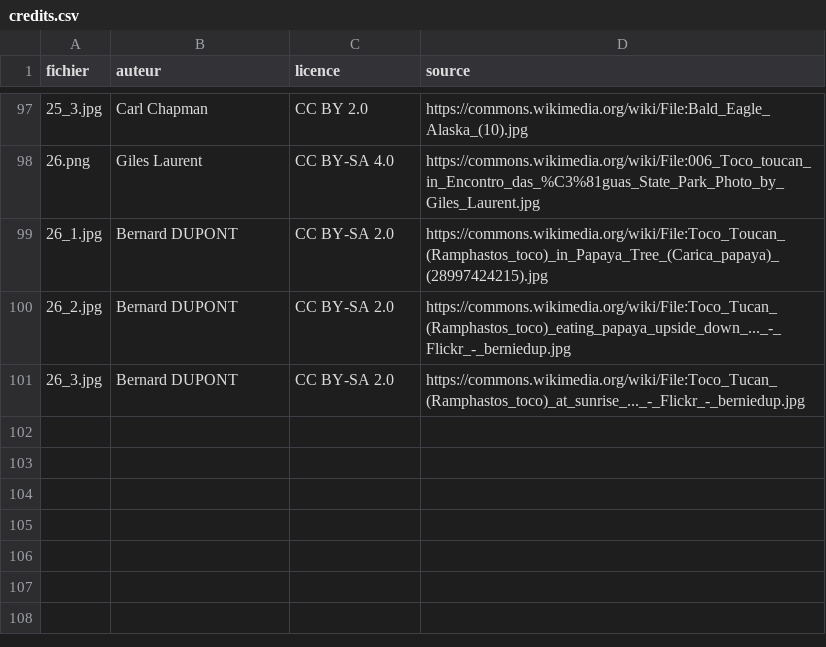
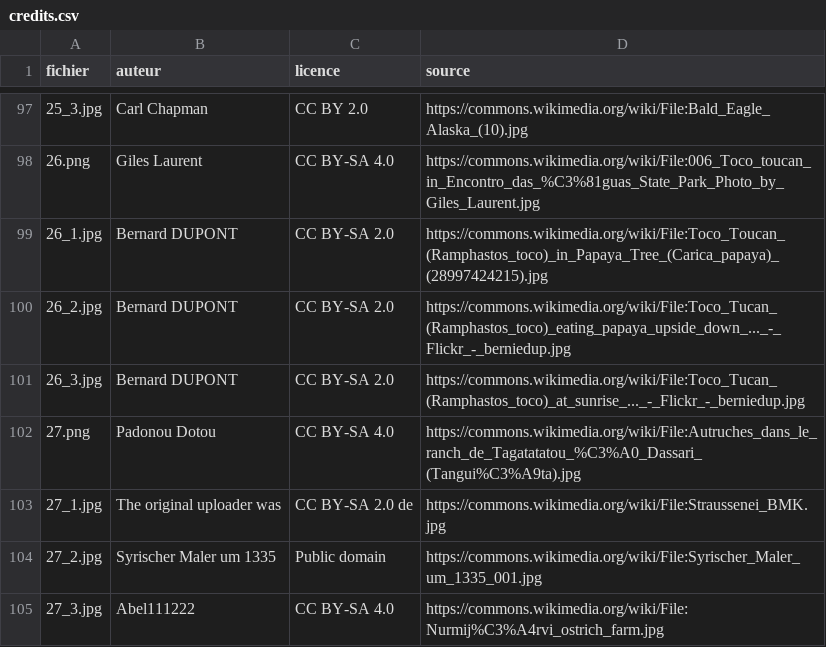
Before and after one commit to louisecahard18-dotcom/zoo, a CSV file: images/credits.csv, drawn as a sheet; only a part is shown, gaps mark what is left out.

```diff
--- a/images/credits.csv
+++ b/images/credits.csv
@@ -101 +101,5 @@ fichier;auteur;licence;source
 26_3.jpg;Bernard DUPONT;CC BY-SA 2.0;https://commons.wikimedia.org/wiki/File:Toco_Tucan_(Ramphastos_toco)_at_sunrise_..._-_Flickr_-_berniedup.jpg
+27.png;Padonou Dotou;CC BY-SA 4.0;https://commons.wikimedia.org/wiki/File:Autruches_dans_le_ranch_de_Tagatatatou_%C3%A0_Dassari_(Tangui%C3%A9ta).jpg
+27_1.jpg;The original uploader was;CC BY-SA 2.0 de;https://commons.wikimedia.org/wiki/File:Straussenei_BMK.jpg
+27_2.jpg;Syrischer Maler um 1335;Public domain;https://commons.wikimedia.org/wiki/File:Syrischer_Maler_um_1335_001.jpg
+27_3.jpg;Abel111222;CC BY-SA 4.0;https://commons.wikimedia.org/wiki/File:Nurmij%C3%A4rvi_ostrich_farm.jpg
```
Also changed, not shown: 5 other files.
